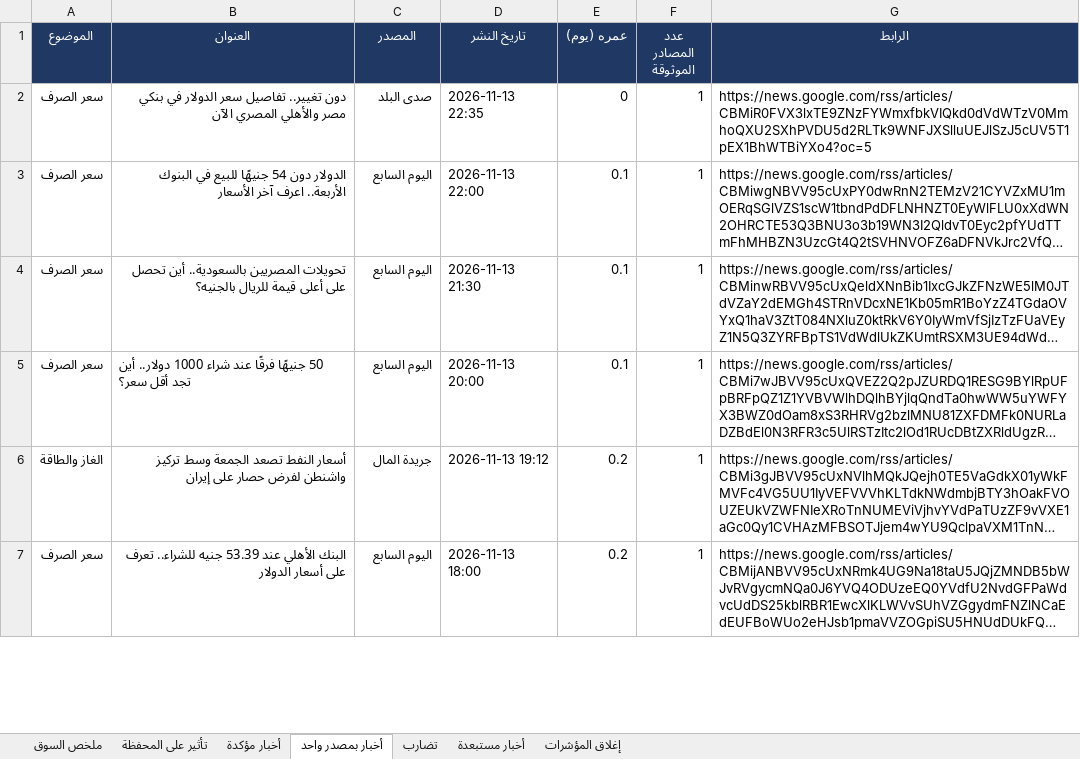
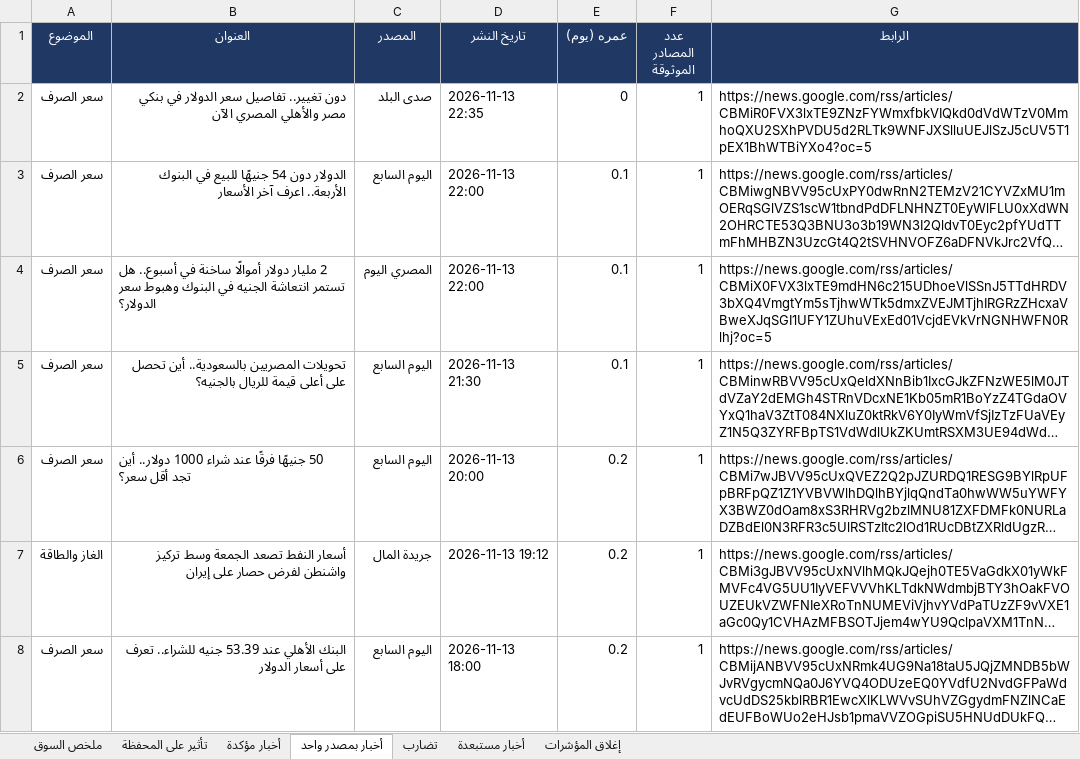
Before and after one commit to muhammadkamel900-bit/egx-data, an Excel workbook: data/news_digest.xlsx, sheet أخبار بمصدر واحد, drawn as a sheet; only a part is shown; long unchanged cells end in …; values as stored, in another font and other column widths than the file's, no borders; addresses are those after the commit; the diff covers the shown part only; the diff names each change by its address in the sheet, - before the commit and + after, or states it on an @@ line.

```diff
--- a/data/news_digest.xlsx (sheet أخبار بمصدر واحد)
+++ b/data/news_digest.xlsx (sheet أخبار بمصدر واحد)
+row 4: سعر الصرف | 2 مليار دولار أموالًا ساخنة في أسبوع.. هل تستمر انتعاشة الجنيه في البنوك وهبوط سعر الدولار؟ | المصري اليوم | 2026-11-13 22:00 | 0.1 | 1 | https://news.google.com/rss/articles/CBMiX0FVX3lxTE9mdHN6c215UDhoeVlSSnJ5TTdHRDV3bXQ4VmgtYm5sTjhwWTk5dmxZVEJMTjhIRGRzZHcxaVBweXJqSGI1UFY1ZUhuVExEd01VcjdEVkVrNGNHWFN0Rlhj?oc=5
-E6 (عمره (يوم)): 0.1
+E6 (عمره (يوم)): 0.2
```
Also changed, not shown: 5 edited cells elsewhere in this sheet, sheet أخبار مستبعدة, sheet ملخص السوق, sheet تأثير على المحفظة, sheet أخبار مؤكدة.
